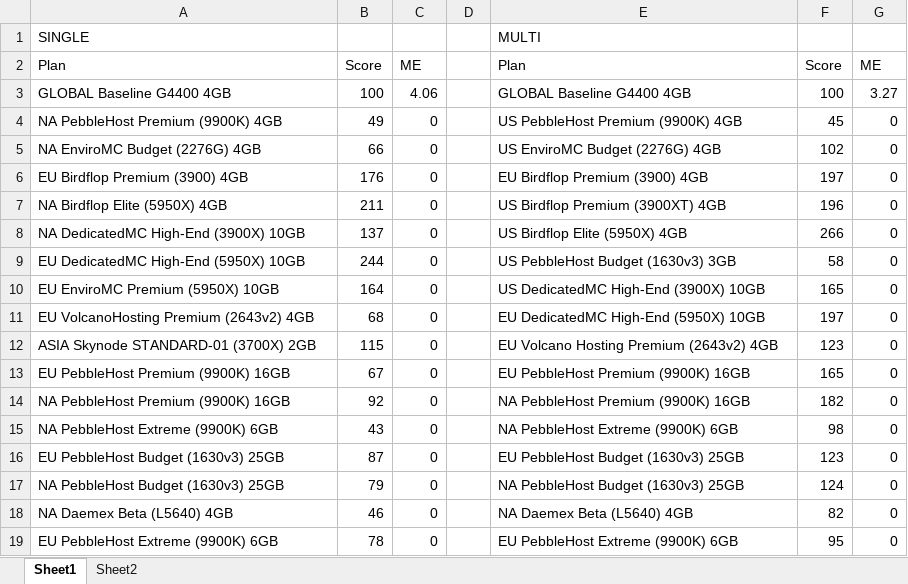
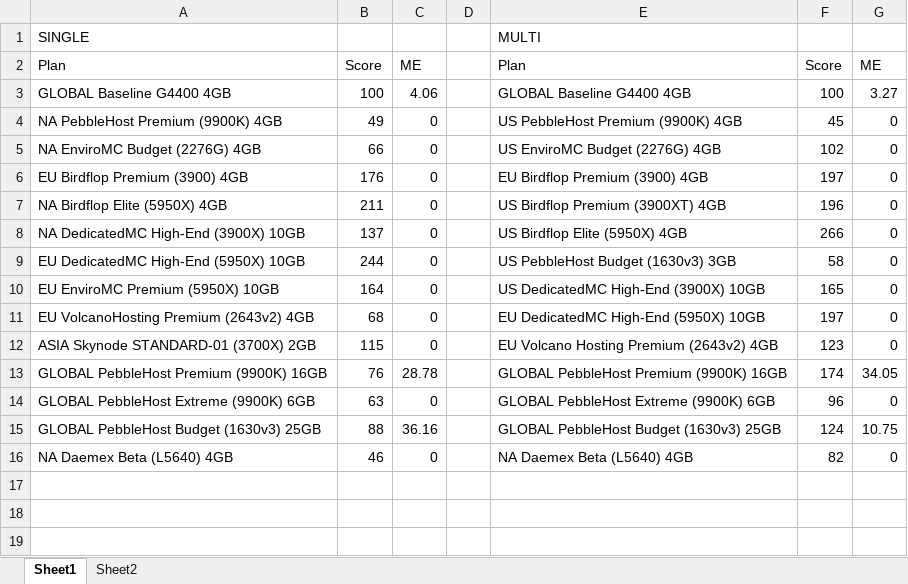
Before and after one commit to kakduman/minecraft-server-hosts, an Excel workbook: Charts.xlsx, sheet Sheet1, drawn as a sheet; values as stored, in another font and other column widths than the file's, no borders; charts and pictures not drawn; removed rows and columns are numbered as before the commit, all else as after; the diff names each change by its address in the sheet, - before the commit and + after, or states it on an @@ line.

Commit message:
currency conversions API, modify plan naming, add data

```diff
--- a/Charts.xlsx (sheet Sheet1)
+++ b/Charts.xlsx (sheet Sheet1)
-row 13: EU PebbleHost Premium (9900K) 16GB | 67 | 0 |  | EU PebbleHost Premium (9900K) 16GB | 165 | 0
-row 14: NA PebbleHost Premium (9900K) 16GB | 92 | 0 |  | NA PebbleHost Premium (9900K) 16GB | 182 | 0
+row 13: GLOBAL PebbleHost Premium (9900K) 16GB | 76 | 28.78 |  | GLOBAL PebbleHost Premium (9900K) 16GB | 174 | 34.05
-A14: NA PebbleHost Extreme (9900K) 6GB
+A14: GLOBAL PebbleHost Extreme (9900K) 6GB
-B14: 43
+B14: 63
-E14: NA PebbleHost Extreme (9900K) 6GB
+E14: GLOBAL PebbleHost Extreme (9900K) 6GB
-F14: 98
+F14: 96
-row 16: EU PebbleHost Budget (1630v3) 25GB | 87 | 0 |  | EU PebbleHost Budget (1630v3) 25GB | 123 | 0
-row 17: NA PebbleHost Budget (1630v3) 25GB | 79 | 0 |  | NA PebbleHost Budget (1630v3) 25GB | 124 | 0
+row 15: GLOBAL PebbleHost Budget (1630v3) 25GB | 88 | 36.16 |  | GLOBAL PebbleHost Budget (1630v3) 25GB | 124 | 10.75
-row 19: EU PebbleHost Extreme (9900K) 6GB | 78 | 0 |  | EU PebbleHost Extreme (9900K) 6GB | 95 | 0
```
Also changed, not shown: charts or pictures, 5 other files.
